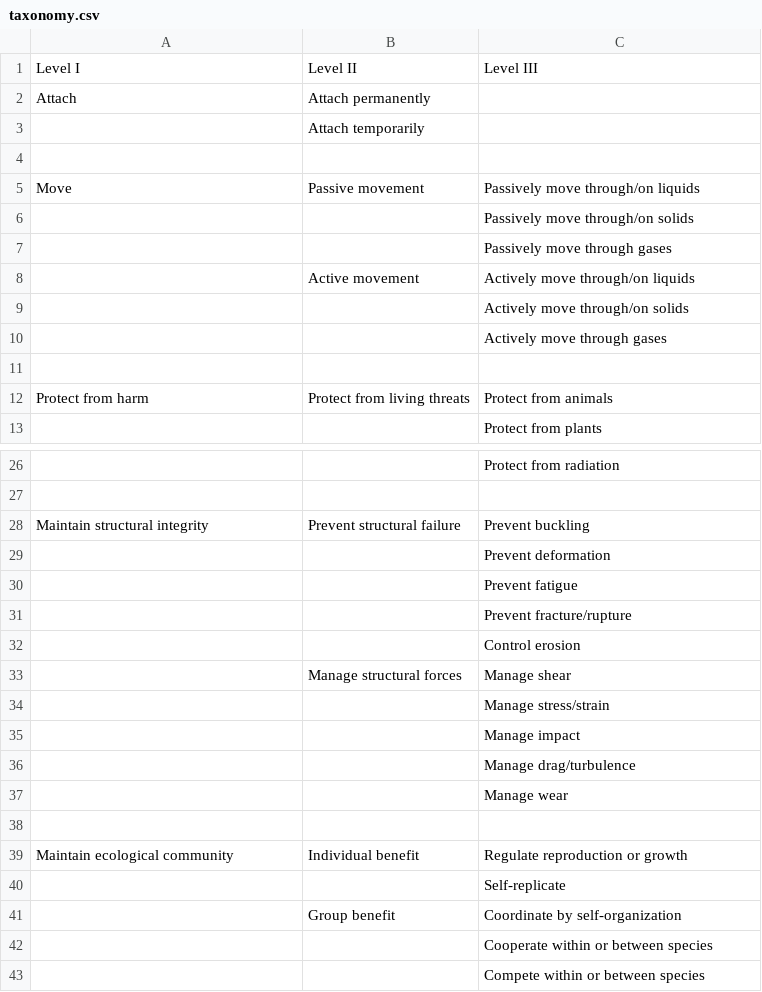
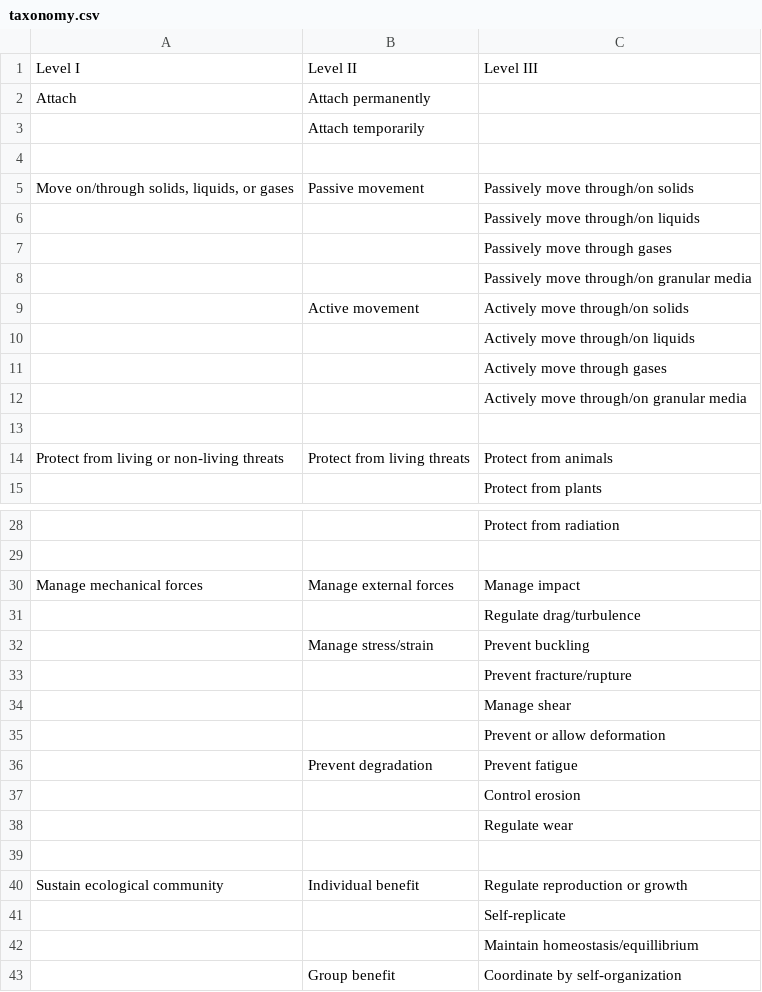
Before and after one commit to nasa-petal/PeTaL-labeller, a CSV file: scripts/dag-formatter/taxonomy.csv, drawn as a sheet; only a part is shown, gaps mark what is left out; the shorter side is filled out with more unchanged rows; the diff covers the shown part only.

Commit message:
taxonomy update

```diff
--- a/scripts/dag-formatter/taxonomy.csv
+++ b/scripts/dag-formatter/taxonomy.csv
@@ -4,10 +4,12 @@ Attach,Attach permanently,
 ,,
-Move,Passive movement,Passively move through/on liquids
-,,Passively move through/on solids
+"Move on/through solids, liquids, or gases",Passive movement,Passively move through/on solids
+,,Passively move through/on liquids
 ,,Passively move through gases
-,Active movement,Actively move through/on liquids
-,,Actively move through/on solids
+,,Passively move through/on granular media
+,Active movement,Actively move through/on solids
+,,Actively move through/on liquids
 ,,Actively move through gases
+,,Actively move through/on granular media
 ,,
-Protect from harm,Protect from living threats,Protect from animals
+Protect from living or non-living threats,Protect from living threats,Protect from animals
 ,,Protect from plants
@@ -27,15 +29,15 @@ Protect from harm,Protect from living threats,Protect from animals
 ,,
-Maintain structural integrity,Prevent structural failure,Prevent buckling
-,,Prevent deformation
-,,Prevent fatigue
+Manage mechanical forces,Manage external forces,Manage impact
+,,Regulate drag/turbulence
+,Manage stress/strain,Prevent buckling
 ,,Prevent fracture/rupture
+,,Manage shear
+,,Prevent or allow deformation
+,Prevent degradation,Prevent fatigue
 ,,Control erosion
-,Manage structural forces,Manage shear
-,,Manage stress/strain
-,,Manage impact
-,,Manage drag/turbulence
-,,Manage wear
+,,Regulate wear
 ,,
-Maintain ecological community,Individual benefit,Regulate reproduction or growth
+Sustain ecological community,Individual benefit,Regulate reproduction or growth
 ,,Self-replicate
+,,Maintain homeostasis/equillibrium
 ,Group benefit,Coordinate by self-organization
```
Also changed, not shown: 12 added rows, 13 removed rows and 7 edited cells elsewhere in this file, 1 other file.
